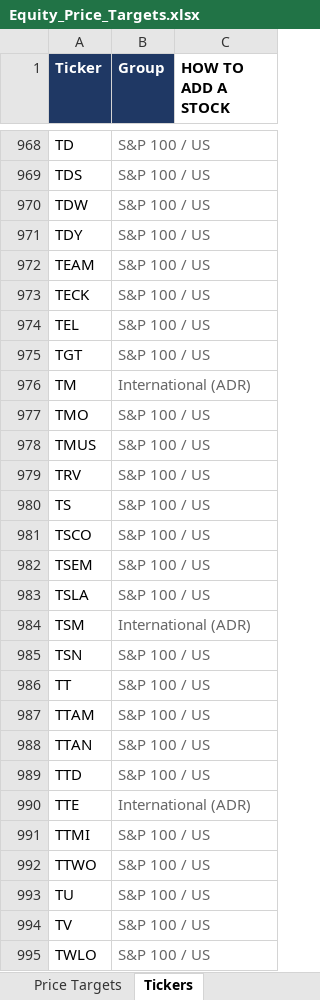
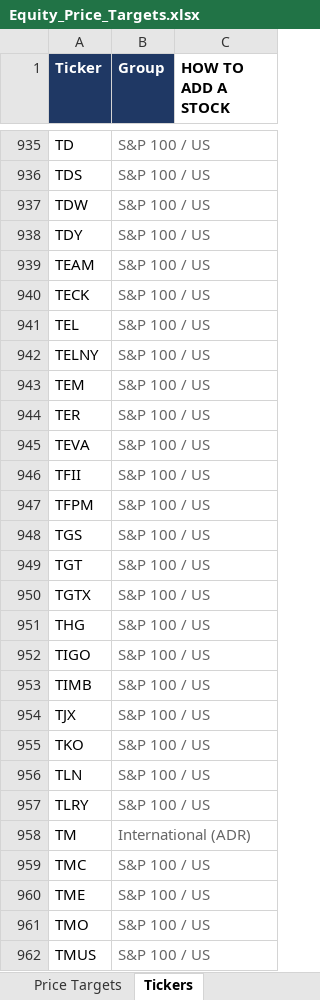
Before and after one commit to williamkellyjr123-source/equity-price-targets, an Excel workbook: Equity_Price_Targets.xlsx, sheet Tickers, drawn as a sheet; only a part is shown, gaps mark what is left out; the shorter side is filled out with more unchanged rows; values as stored, in another font and other column widths than the file's, no borders; the diff covers the shown part only; the diff names each change by its address in the sheet, - before the commit and + after, or states it on an @@ line.

```diff
--- a/Equity_Price_Targets.xlsx (sheet Tickers)
+++ b/Equity_Price_Targets.xlsx (sheet Tickers)
+row 942: TELNY | S&P 100 / US
+row 943: TEM | S&P 100 / US
+row 944: TER | S&P 100 / US
+row 945: TEVA | S&P 100 / US
+row 946: TFII | S&P 100 / US
+row 947: TFPM | S&P 100 / US
+row 948: TGS | S&P 100 / US
+row 950: TGTX | S&P 100 / US
+row 951: THG | S&P 100 / US
+row 952: TIGO | S&P 100 / US
+row 953: TIMB | S&P 100 / US
+row 954: TJX | S&P 100 / US
+row 955: TKO | S&P 100 / US
+row 956: TLN | S&P 100 / US
+row 957: TLRY | S&P 100 / US
+row 959: TMC | S&P 100 / US
+row 960: TME | S&P 100 / US
```
Also changed, not shown: 8 added rows and 33 removed rows elsewhere in this sheet, sheet Price Targets, sheet Dashboard, 2 other files.
